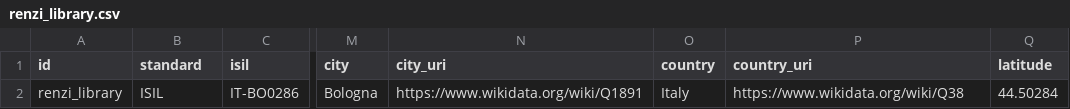
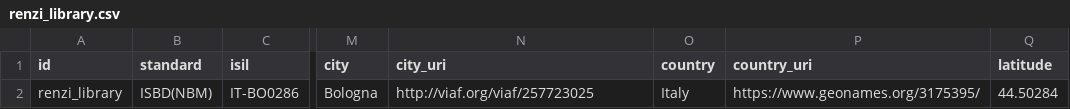
Before and after one commit to CineFiles25/TheRevolussionOfRenzoRenzi, a CSV file: csv/renzi_library.csv, drawn as a sheet; only a part is shown, gaps mark what is left out; the diff names each change by its address in the sheet, - before the commit and + after, or states it on an @@ line.

Commit message:
Update renzi_library.csv

```diff
--- a/csv/renzi_library.csv
+++ b/csv/renzi_library.csv
-B2 (standard): ISIL
+B2 (standard): ISBD(NBM)
-N2 (city_uri): https://www.wikidata.org/wiki/Q1891
+N2 (city_uri): http://viaf.org/viaf/257723025
-P2 (country_uri): https://www.wikidata.org/wiki/Q38
+P2 (country_uri): https://www.geonames.org/3175395/
```
